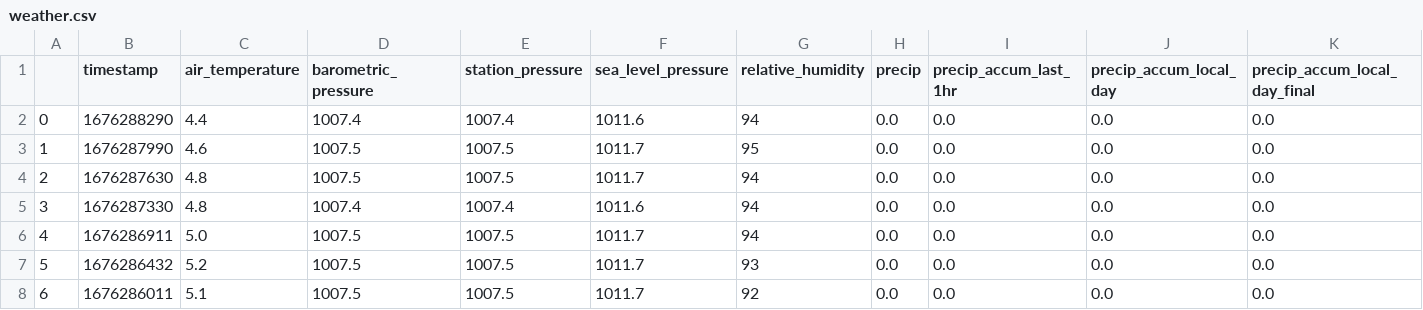
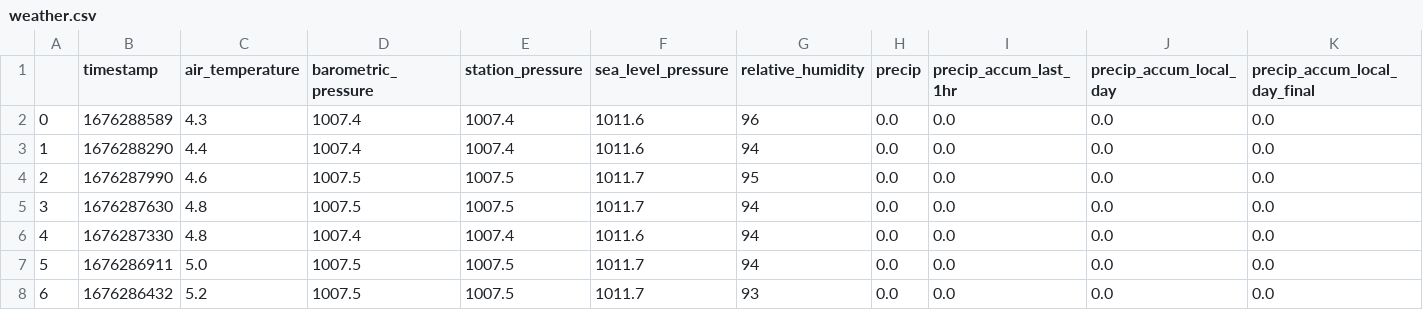
Before and after one commit to obverter/weather, a CSV file: weather.csv, drawn as a sheet; only a part is shown; the shorter side is filled out with more unchanged rows; addresses are those after the commit; rows hold the shown columns only; the diff names each change by its address in the sheet, - before the commit and + after, or states it on an @@ line.

```diff
--- a/weather.csv
+++ b/weather.csv
+row 2: 0 | 1676288589 | 4.3 | 1007.4 | 1007.4 | 1011.6 | 96 | 0.0 | 0.0 | 0.0 | 0.0
@@ column A renumbered from row 3 down @@
```
Also changed, not shown: 1 other file.
